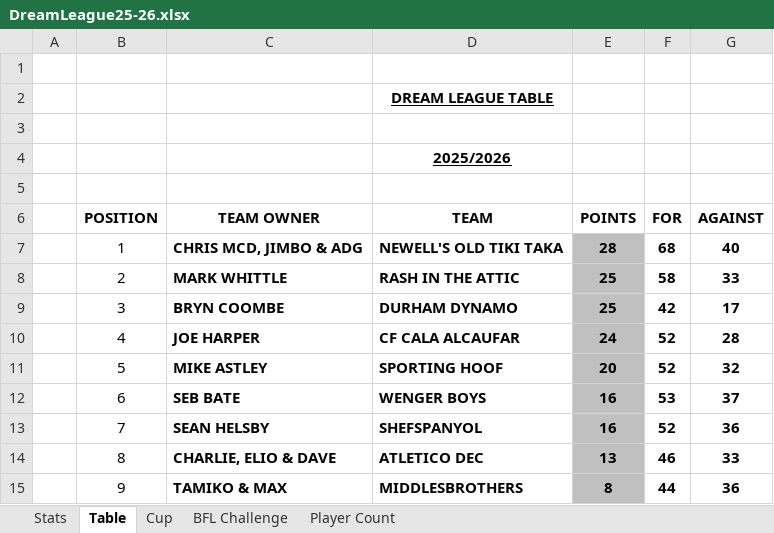
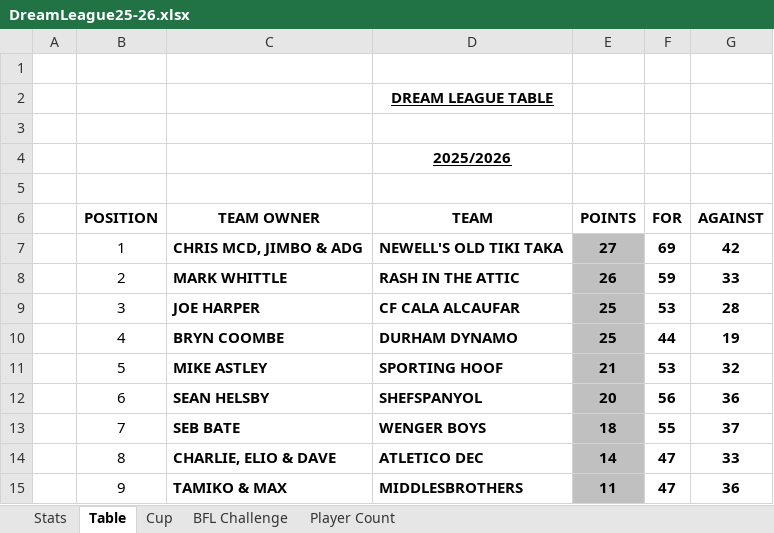
Before and after one commit to sgbstats/dreamleague, an Excel workbook: data/DreamLeague25-26.xlsx, sheet Table, drawn as a sheet; only a part is shown; values as stored, in another font and other column widths than the file's, no borders; the diff covers the shown part only; the diff names each change by its address in the sheet, - before the commit and + after, or states it on an @@ line.

```diff
--- a/data/DreamLeague25-26.xlsx (sheet Table)
+++ b/data/DreamLeague25-26.xlsx (sheet Table)
-E7 (POINTS): 28
+E7 (POINTS): 27
-F7 (FOR): 68
+F7 (FOR): 69
-G7 (AGAINST): 40
+G7 (AGAINST): 42
-E8 (POINTS): 25
+E8 (POINTS): 26
-F8 (FOR): 58
+F8 (FOR): 59
-C9 (TEAM OWNER): BRYN COOMBE
+C9 (TEAM OWNER): JOE HARPER
-D9 (TEAM): DURHAM DYNAMO
+D9 (TEAM): CF CALA ALCAUFAR
-F9 (FOR): 42
+F9 (FOR): 53
-G9 (AGAINST): 17
+G9 (AGAINST): 28
-C10 (TEAM OWNER): JOE HARPER
+C10 (TEAM OWNER): BRYN COOMBE
-D10 (TEAM): CF CALA ALCAUFAR
+D10 (TEAM): DURHAM DYNAMO
-E10 (POINTS): 24
+E10 (POINTS): 25
-F10 (FOR): 52
+F10 (FOR): 44
-G10 (AGAINST): 28
+G10 (AGAINST): 19
-E11 (POINTS): 20
+E11 (POINTS): 21
-F11 (FOR): 52
+F11 (FOR): 53
-C12 (TEAM OWNER): SEB BATE
+C12 (TEAM OWNER): SEAN HELSBY
-D12 (TEAM): WENGER BOYS
+D12 (TEAM): SHEFSPANYOL
-E12 (POINTS): 16
+E12 (POINTS): 20
-F12 (FOR): 53
+F12 (FOR): 56
-G12 (AGAINST): 37
+G12 (AGAINST): 36
-C13 (TEAM OWNER): SEAN HELSBY
+C13 (TEAM OWNER): SEB BATE
-D13 (TEAM): SHEFSPANYOL
+D13 (TEAM): WENGER BOYS
-E13 (POINTS): 16
+E13 (POINTS): 18
-F13 (FOR): 52
+F13 (FOR): 55
-G13 (AGAINST): 36
+G13 (AGAINST): 37
-E14 (POINTS): 13
+E14 (POINTS): 14
-F14 (FOR): 46
+F14 (FOR): 47
-E15 (POINTS): 8
+E15 (POINTS): 11
-F15 (FOR): 44
+F15 (FOR): 47
```
Also changed, not shown: 18 edited cells elsewhere in this sheet, sheet Stats, sheet Player Count.
